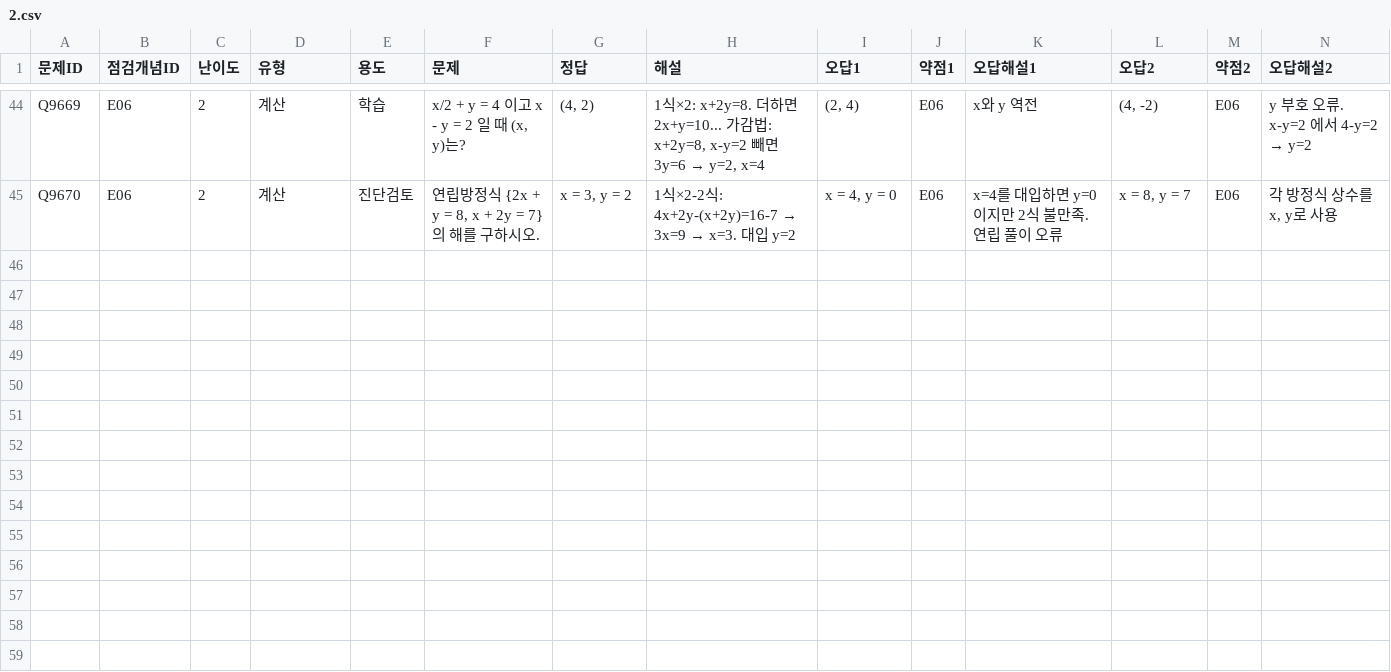
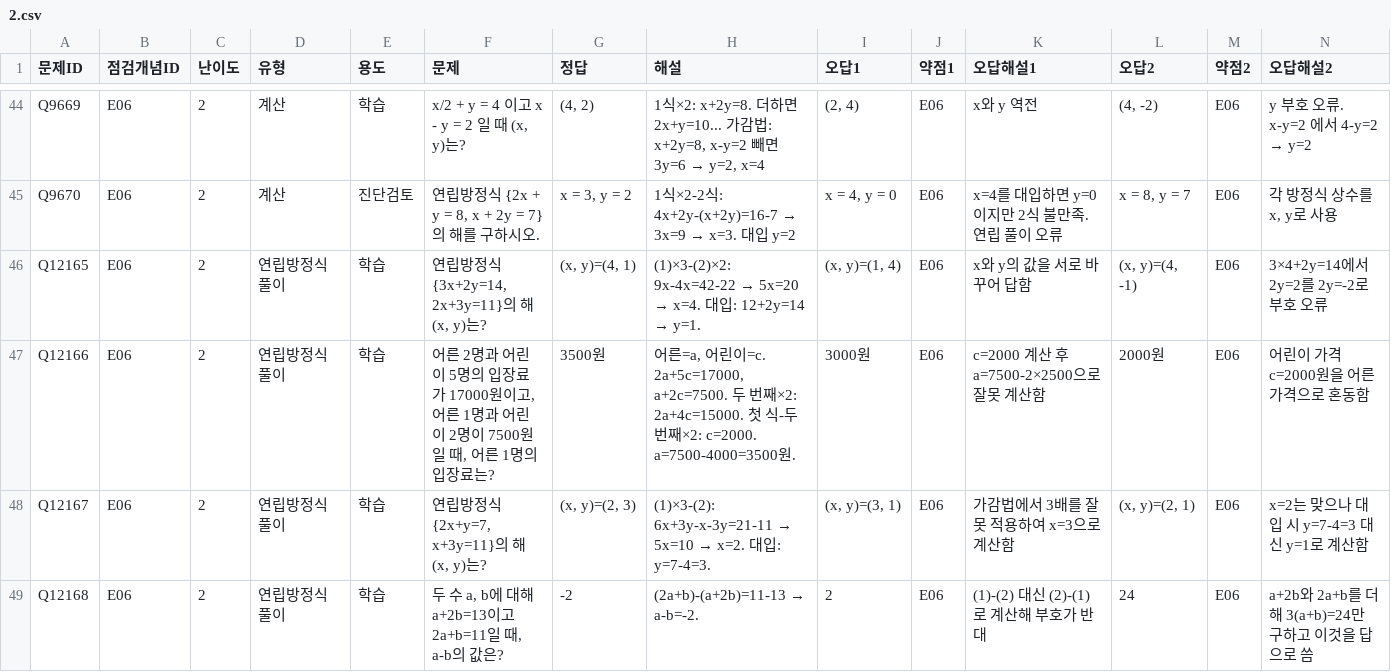
Before and after one commit to wataryu00-boop/math-diagnostic, a CSV file: problems/E06/2.csv, drawn as a sheet; only a part is shown, gaps mark what is left out; rows hold the shown columns only; the diff names each change by its address in the sheet, - before the commit and + after, or states it on an @@ line.

```diff
--- a/problems/E06/2.csv
+++ b/problems/E06/2.csv
+row 46: Q12165 | E06 | 2 | 연립방정식 풀이 | 학습 | 연립방정식 {3x+2y=14, 2x+3y=11}의 해 (x, y)는? | (x, y)=(4, 1) | (1)×3-(2)×2: 9x-4x=42-22 → 5x=20 → x=4. 대입: 12+2y=14 → y=1. | (x, y)=(1, 4) | E06 | x와 y의 값을 서로 바꾸어 답함 | (x, y)=(4, -1) | E06 | 3×4+2y=14에서 2y=2를 2y=-2로 부호 오류
+row 47: Q12166 | E06 | 2 | 연립방정식 풀이 | 학습 | 어른 2명과 어린이 5명의 입장료가 17000원이고, 어른 1명과 어린이 2명이 7500원일 때, 어른 1명의 입장료는? | 3500원 | 어른=a, 어린이=c. 2a+5c=17000, a+2c=7500. 두 번째×2: 2a+4c=15000. 첫 식-두 번째×2: c=2000. a=7500-4000=3500원. | 3000원 | E06 | c=2000 계산 후 a=7500-2×2500으로 잘못 계산함 | 2000원 | E06 | 어린이 가격 c=2000원을 어른 가격으로 혼동함
+row 48: Q12167 | E06 | 2 | 연립방정식 풀이 | 학습 | 연립방정식 {2x+y=7, x+3y=11}의 해 (x, y)는? | (x, y)=(2, 3) | (1)×3-(2): 6x+3y-x-3y=21-11 → 5x=10 → x=2. 대입: y=7-4=3. | (x, y)=(3, 1) | E06 | 가감법에서 3배를 잘못 적용하여 x=3으로 계산함 | (x, y)=(2, 1) | E06 | x=2는 맞으나 대입 시 y=7-4=3 대신 y=1로 계산함
+row 49: Q12168 | E06 | 2 | 연립방정식 풀이 | 학습 | 두 수 a, b에 대해 a+2b=13이고 2a+b=11일 때, a-b의 값은? | -2 | (2a+b)-(a+2b)=11-13 → a-b=-2. | 2 | E06 | (1)-(2) 대신 (2)-(1)로 계산해 부호가 반대 | 24 | E06 | a+2b와 2a+b를 더해 3(a+b)=24만 구하고 이것을 답으로 씀
```
Also changed, not shown: problems/E03/2.csv, problems/E04/2.csv, 16 other files.
